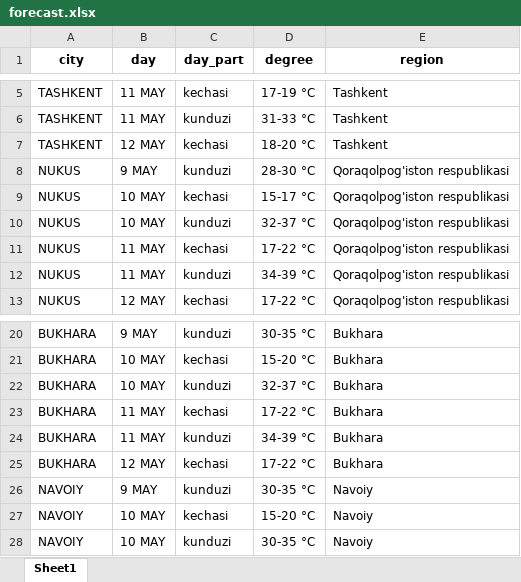
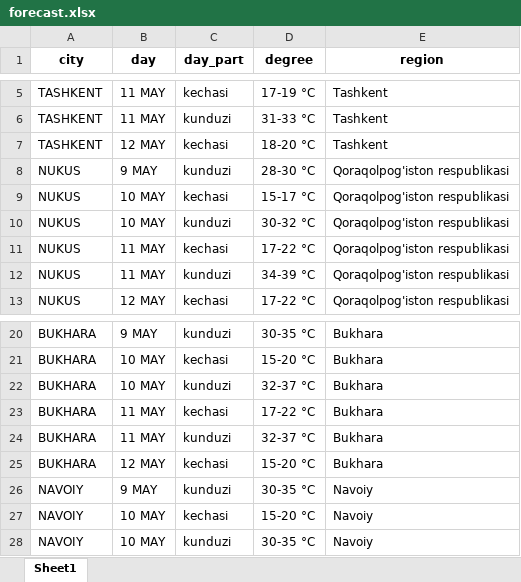
Before and after one commit to krv006/Maab_students, an Excel workbook: Python In By/forecast.xlsx, sheet Sheet1, drawn as a sheet; only a part is shown, gaps mark what is left out; values as stored, in another font and other column widths than the file's, no borders; the diff names each change by its address in the sheet, - before the commit and + after, or states it on an @@ line.

```diff
--- a/Python In By/forecast.xlsx (sheet Sheet1)
+++ b/Python In By/forecast.xlsx (sheet Sheet1)
-D10 (degree): 32-37 °C
+D10 (degree): 30-32 °C
-D24 (degree): 34-39 °C
+D24 (degree): 32-37 °C
-D25 (degree): 17-22 °C
+D25 (degree): 15-20 °C
```
Also changed, not shown: 3 other files.
